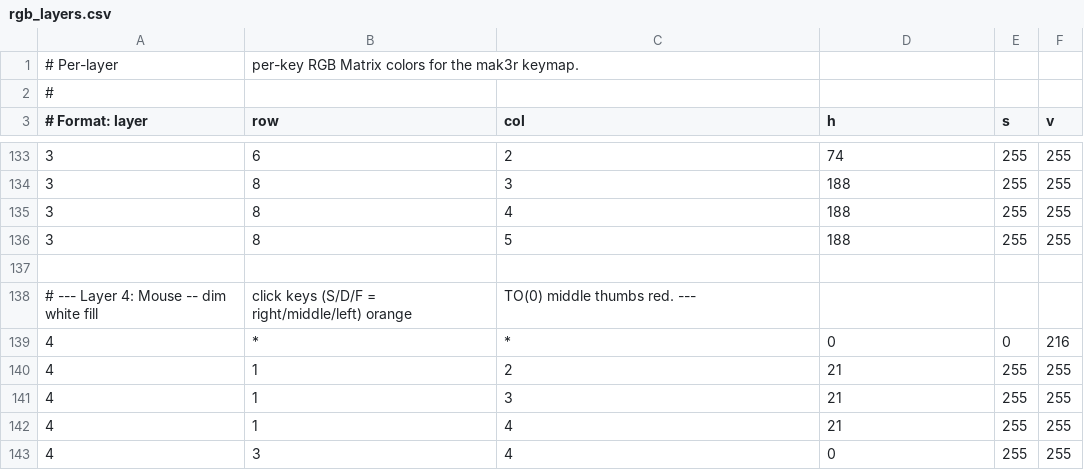
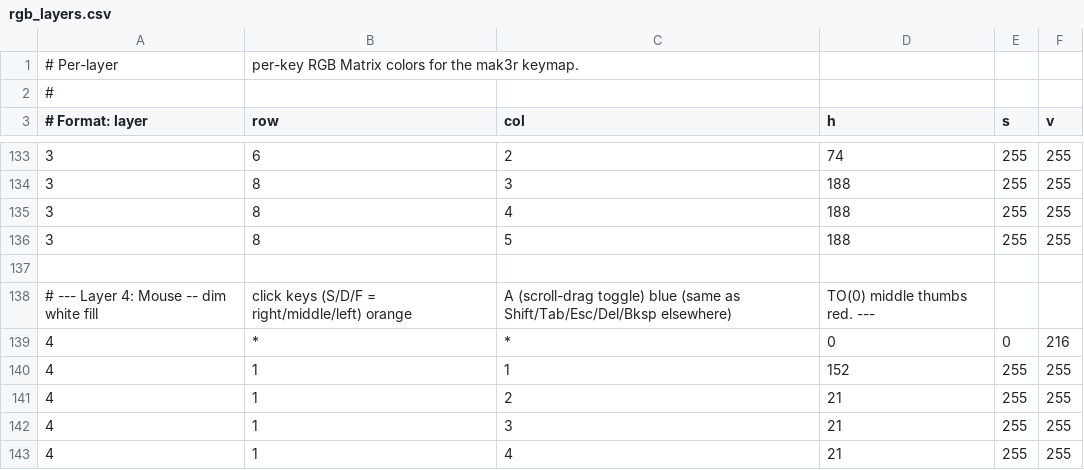
Before and after one commit to mak3r/halcyon-corne, a CSV file: keyboards/splitkb/halcyon/corne/keymaps/mak3r/rgb_layers.csv, drawn as a sheet; only a part is shown, gaps mark what is left out; the shorter side is filled out with more unchanged rows; the diff names each change by its address in the sheet, - before the commit and + after, or states it on an @@ line.

```diff
--- a/keyboards/splitkb/halcyon/corne/keymaps/mak3r/rgb_layers.csv
+++ b/keyboards/splitkb/halcyon/corne/keymaps/mak3r/rgb_layers.csv
-C138 (col): TO(0) middle thumbs red. ---
+C138 (col): A (scroll-drag toggle) blue (same as Shift/Tab/Esc/Del/Bksp elsewhere)
-D138 (h): (empty)
+D138 (h): TO(0) middle thumbs red. ---
+row 140: 4 | 1 | 1 | 152 | 255 | 255
```
Also changed, not shown: 2 other files.
